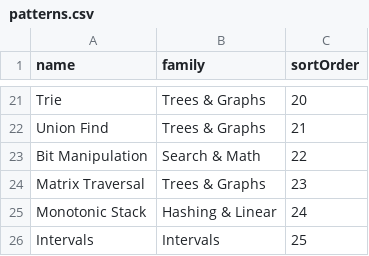
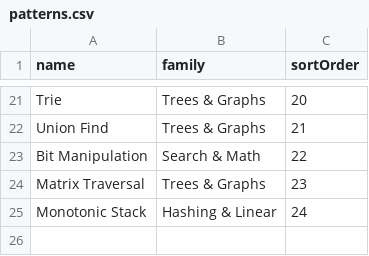
Before and after one commit to abhaydesu/hash-it, a CSV file: data/patterns.csv, drawn as a sheet; only a part is shown, gaps mark what is left out.

```diff
--- a/data/patterns.csv
+++ b/data/patterns.csv
@@ -25,2 +25 @@ Matrix Traversal,Trees & Graphs,23
 Monotonic Stack,Hashing & Linear,24
-Intervals,Intervals,25
```
Also changed, not shown: data/problem-patterns.csv, 11 other files.
